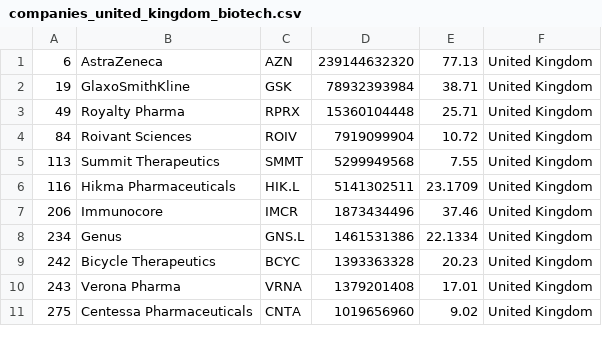
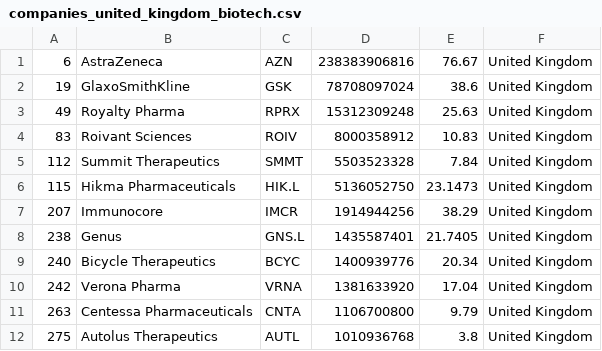
Before and after one commit to jkou02/merida-june-6-2024, a CSV file: companies_united_kingdom_biotech.csv, drawn as a sheet; only a part is shown; the diff covers the shown part only.

```diff
--- a/companies_united_kingdom_biotech.csv
+++ b/companies_united_kingdom_biotech.csv
@@ -1,11 +1,12 @@
-"6","AstraZeneca","AZN","239144632320","77.13","United Kingdom"
-"19","GlaxoSmithKline","GSK","78932393984","38.71","United Kingdom"
-"49","Royalty Pharma","RPRX","15360104448","25.71","United Kingdom"
-"84","Roivant Sciences","ROIV","7919099904","10.72","United Kingdom"
-"113","Summit Therapeutics","SMMT","5299949568","7.55","United Kingdom"
-"116","Hikma Pharmaceuticals","HIK.L","5141302511","23.1709","United Kingdom"
-"206","Immunocore","IMCR","1873434496","37.46","United Kingdom"
-"234","Genus","GNS.L","1461531386","22.1334","United Kingdom"
-"242","Bicycle Therapeutics","BCYC","1393363328","20.23","United Kingdom"
-"243","Verona Pharma","VRNA","1379201408","17.01","United Kingdom"
-"275","Centessa Pharmaceuticals","CNTA","1019656960","9.02","United Kingdom"
+"6","AstraZeneca","AZN","238383906816","76.67","United Kingdom"
+"19","GlaxoSmithKline","GSK","78708097024","38.6","United Kingdom"
+"49","Royalty Pharma","RPRX","15312309248","25.63","United Kingdom"
+"83","Roivant Sciences","ROIV","8000358912","10.83","United Kingdom"
+"112","Summit Therapeutics","SMMT","5503523328","7.84","United Kingdom"
+"115","Hikma Pharmaceuticals","HIK.L","5136052750","23.1473","United Kingdom"
+"207","Immunocore","IMCR","1914944256","38.29","United Kingdom"
+"238","Genus","GNS.L","1435587401","21.7405","United Kingdom"
+"240","Bicycle Therapeutics","BCYC","1400939776","20.34","United Kingdom"
+"242","Verona Pharma","VRNA","1381633920","17.04","United Kingdom"
+"263","Centessa Pharmaceuticals","CNTA","1106700800","9.79","United Kingdom"
+"275","Autolus Therapeutics","AUTL","1010936768","3.8","United Kingdom"
```
Also changed, not shown: 1 removed row and 33 edited cells elsewhere in this file, companies-Biotech.csv, companies_france_biotech.csv, 1 other file.
